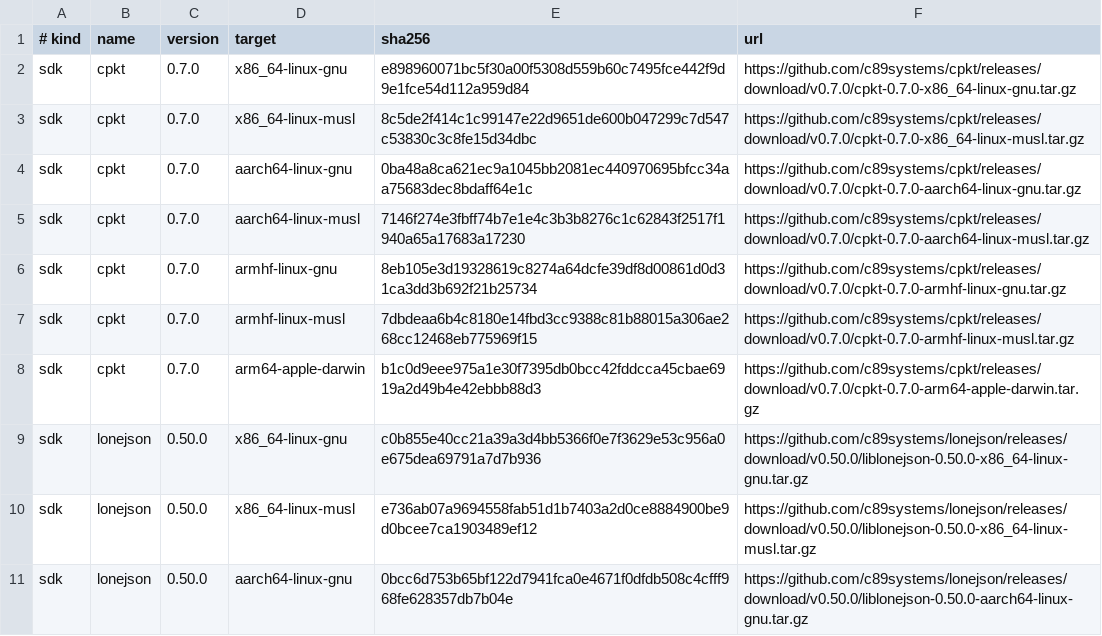
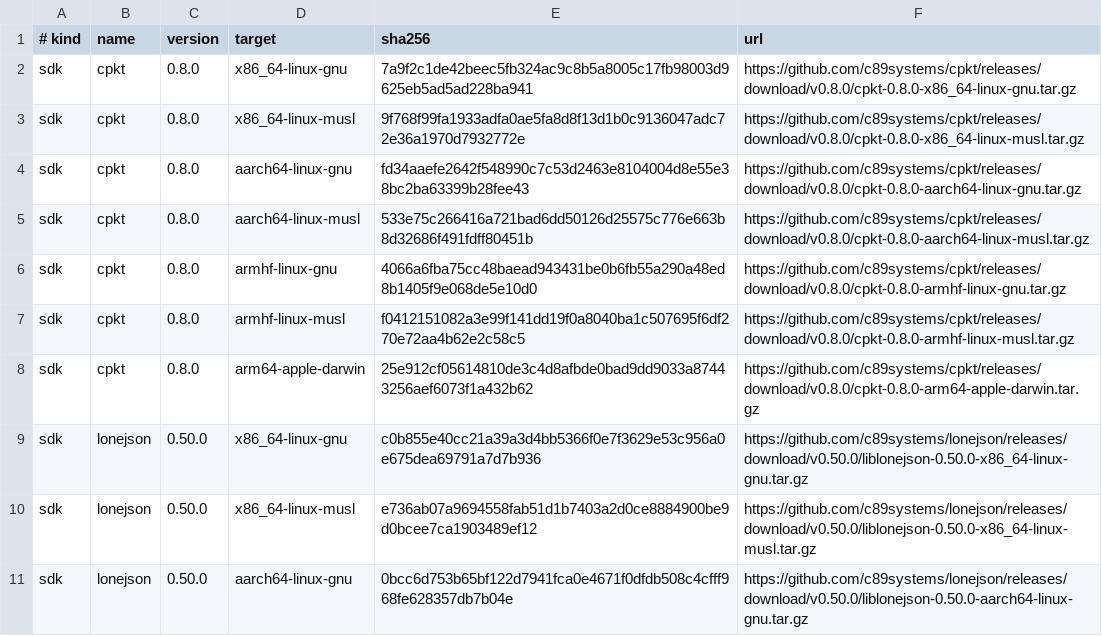
Before and after one commit to c89systems/libknurl, a TSV file: scripts/dependency-pins.tsv, drawn as a sheet; only a part is shown.

Commit message:
build(deps): upgrade cpkt SDKs to 0.8.0

```diff
--- a/scripts/dependency-pins.tsv
+++ b/scripts/dependency-pins.tsv
@@ -1,9 +1,9 @@
 # kind	name	version	target	sha256	url
-sdk	cpkt	0.7.0	x86_64-linux-gnu	e898960071bc5f30a00f5308d559b60c7495fce442f9d9e1fce54d112a959d84	https://github.com/c89systems/cpkt/releases/download/v0.7.0/cpkt-0.7.0-x86_64-linux-gnu.tar.gz
-sdk	cpkt	0.7.0	x86_64-linux-musl	8c5de2f414c1c99147e22d9651de600b047299c7d547c53830c3c8fe15d34dbc	https://github.com/c89systems/cpkt/releases/download/v0.7.0/cpkt-0.7.0-x86_64-linux-musl.tar.gz
-sdk	cpkt	0.7.0	aarch64-linux-gnu	0ba48a8ca621ec9a1045bb2081ec440970695bfcc34aa75683dec8bdaff64e1c	https://github.com/c89systems/cpkt/releases/download/v0.7.0/cpkt-0.7.0-aarch64-linux-gnu.tar.gz
-sdk	cpkt	0.7.0	aarch64-linux-musl	7146f274e3fbff74b7e1e4c3b3b8276c1c62843f2517f1940a65a17683a17230	https://github.com/c89systems/cpkt/releases/download/v0.7.0/cpkt-0.7.0-aarch64-linux-musl.tar.gz
-sdk	cpkt	0.7.0	armhf-linux-gnu	8eb105e3d19328619c8274a64dcfe39df8d00861d0d31ca3dd3b692f21b25734	https://github.com/c89systems/cpkt/releases/download/v0.7.0/cpkt-0.7.0-armhf-linux-gnu.tar.gz
-sdk	cpkt	0.7.0	armhf-linux-musl	7dbdeaa6b4c8180e14fbd3cc9388c81b88015a306ae268cc12468eb775969f15	https://github.com/c89systems/cpkt/releases/download/v0.7.0/cpkt-0.7.0-armhf-linux-musl.tar.gz
-sdk	cpkt	0.7.0	arm64-apple-darwin	b1c0d9eee975a1e30f7395db0bcc42fddcca45cbae6919a2d49b4e42ebbb88d3	https://github.com/c89systems/cpkt/releases/download/v0.7.0/cpkt-0.7.0-arm64-apple-darwin.tar.gz
+sdk	cpkt	0.8.0	x86_64-linux-gnu	7a9f2c1de42beec5fb324ac9c8b5a8005c17fb98003d9625eb5ad5ad228ba941	https://github.com/c89systems/cpkt/releases/download/v0.8.0/cpkt-0.8.0-x86_64-linux-gnu.tar.gz
+sdk	cpkt	0.8.0	x86_64-linux-musl	9f768f99fa1933adfa0ae5fa8d8f13d1b0c9136047adc72e36a1970d7932772e	https://github.com/c89systems/cpkt/releases/download/v0.8.0/cpkt-0.8.0-x86_64-linux-musl.tar.gz
+sdk	cpkt	0.8.0	aarch64-linux-gnu	fd34aaefe2642f548990c7c53d2463e8104004d8e55e38bc2ba63399b28fee43	https://github.com/c89systems/cpkt/releases/download/v0.8.0/cpkt-0.8.0-aarch64-linux-gnu.tar.gz
+sdk	cpkt	0.8.0	aarch64-linux-musl	533e75c266416a721bad6dd50126d25575c776e663b8d32686f491fdff80451b	https://github.com/c89systems/cpkt/releases/download/v0.8.0/cpkt-0.8.0-aarch64-linux-musl.tar.gz
+sdk	cpkt	0.8.0	armhf-linux-gnu	4066a6fba75cc48baead943431be0b6fb55a290a48ed8b1405f9e068de5e10d0	https://github.com/c89systems/cpkt/releases/download/v0.8.0/cpkt-0.8.0-armhf-linux-gnu.tar.gz
+sdk	cpkt	0.8.0	armhf-linux-musl	f0412151082a3e99f141dd19f0a8040ba1c507695f6df270e72aa4b62e2c58c5	https://github.com/c89systems/cpkt/releases/download/v0.8.0/cpkt-0.8.0-armhf-linux-musl.tar.gz
+sdk	cpkt	0.8.0	arm64-apple-darwin	25e912cf05614810de3c4d8afbde0bad9dd9033a87443256aef6073f1a432b62	https://github.com/c89systems/cpkt/releases/download/v0.8.0/cpkt-0.8.0-arm64-apple-darwin.tar.gz
 sdk	lonejson	0.50.0	x86_64-linux-gnu	c0b855e40cc21a39a3d4bb5366f0e7f3629e53c956a0e675dea69791a7d7b936	https://github.com/c89systems/lonejson/releases/download/v0.50.0/liblonejson-0.50.0-x86_64-linux-gnu.tar.gz
```
Also changed, not shown: 5 other files.
